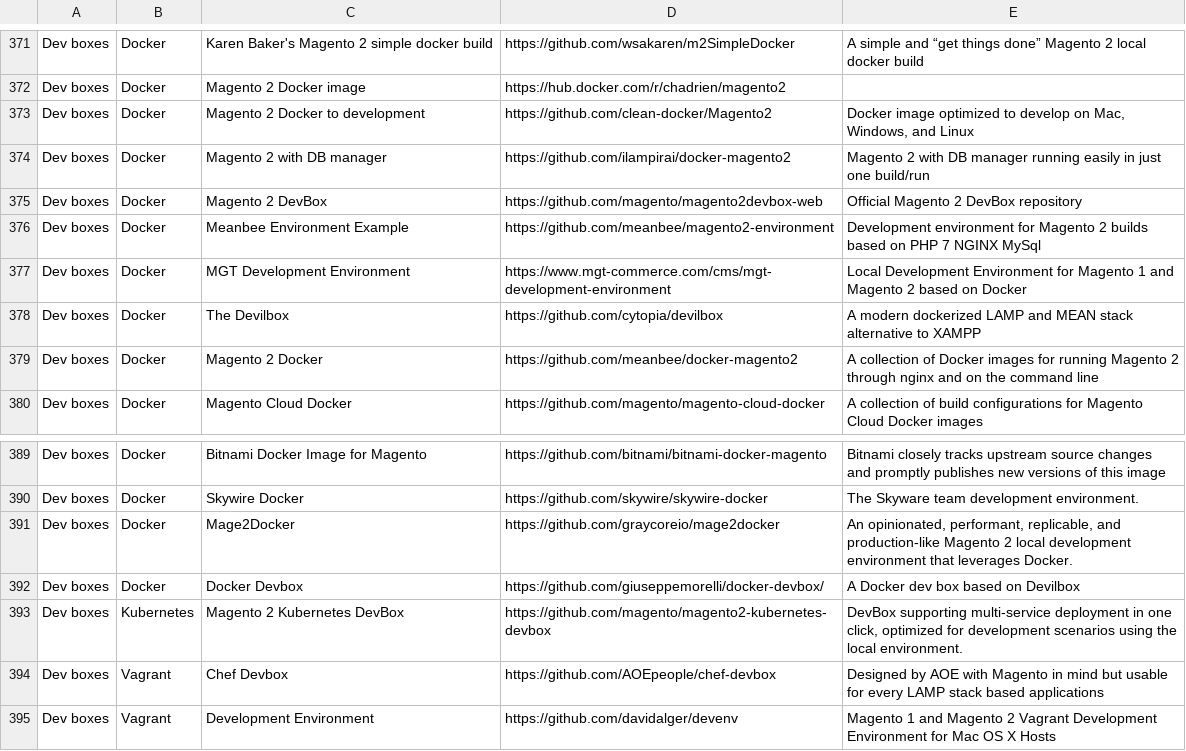
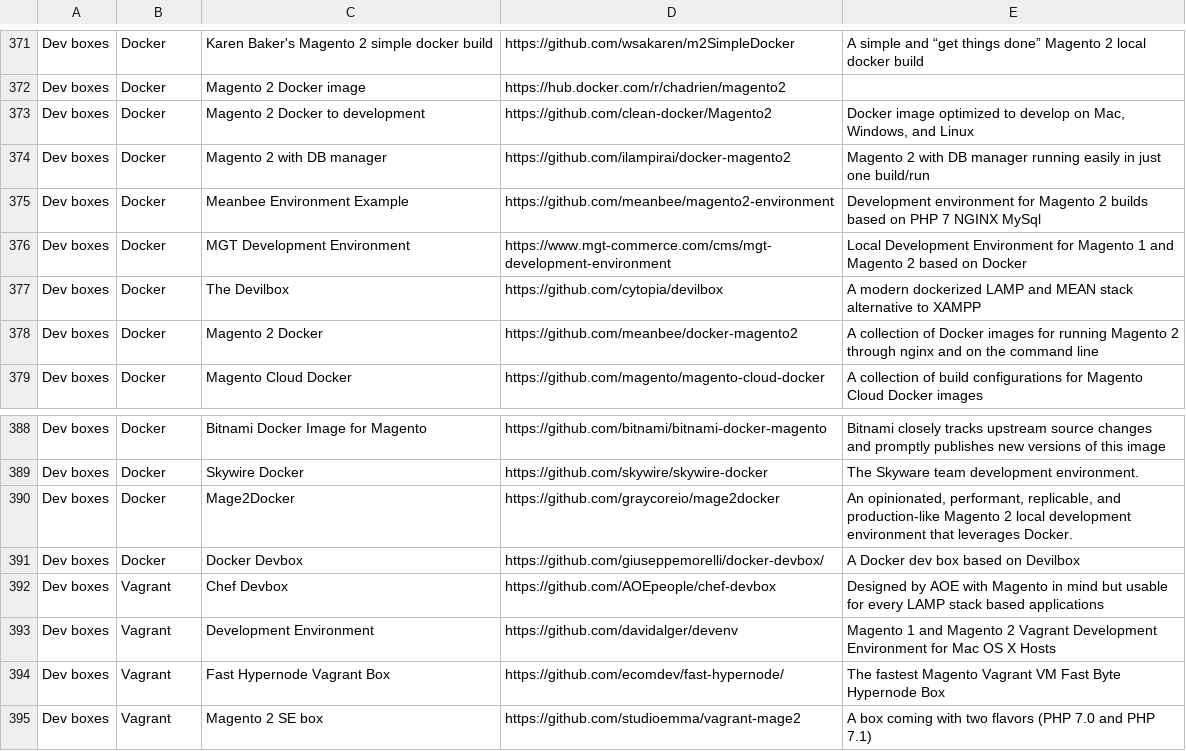
Before and after one commit to aleron75/mageres, a CSV file: resources.csv, drawn as a sheet; only a part is shown, gaps mark what is left out; the shorter side is filled out with more unchanged rows.

Commit message:
Magento team removed devboxes from official repo

```diff
--- a/resources.csv
+++ b/resources.csv
@@ -374,3 +374,2 @@ Dev boxes,Docker,Magento 2 Docker to development,https://github.com/clean-docker
 Dev boxes,Docker,Magento 2 with DB manager,https://github.com/ilampirai/docker-magento2,Magento 2 with DB manager running easily in just one build/run
-Dev boxes,Docker,Magento 2 DevBox,https://github.com/magento/magento2devbox-web,Official Magento 2 DevBox repository
 Dev boxes,Docker,Meanbee Environment Example,https://github.com/meanbee/magento2-environment,Development environment for Magento 2 builds based on PHP 7  NGINX  MySql
@@ -392,3 +391,2 @@ Dev boxes,Docker,Mage2Docker,https://github.com/graycoreio/mage2docker,"An opini
 Dev boxes,Docker,Docker Devbox,https://github.com/giuseppemorelli/docker-devbox/,A Docker dev box based on Devilbox
-Dev boxes,Kubernetes,Magento 2 Kubernetes DevBox,https://github.com/magento/magento2-kubernetes-devbox,"DevBox supporting multi-service deployment in one click, optimized for development scenarios using the local environment."
 Dev boxes,Vagrant,Chef Devbox,https://github.com/AOEpeople/chef-devbox,Designed by AOE with Magento in mind but usable for every LAMP stack based applications
```
Also changed, not shown: 1 other file.
